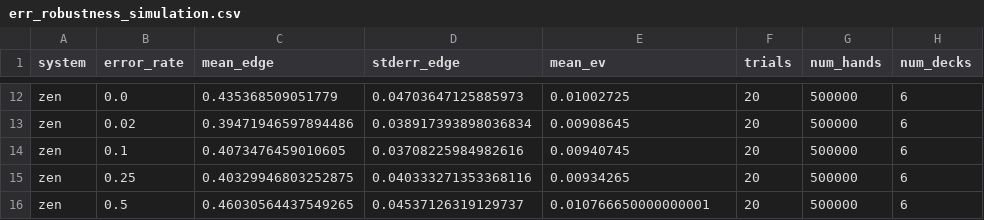
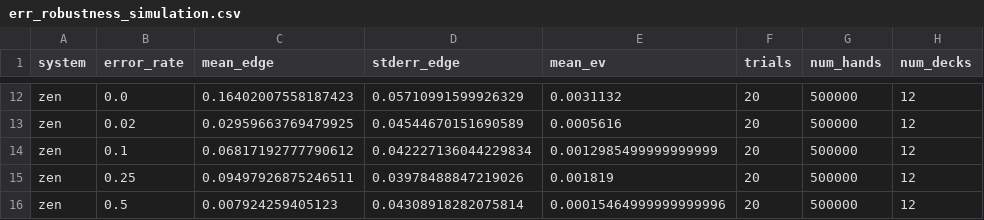
Before and after one commit to louisoggy/Project, a CSV file: blackjack_sim/results/err_robustness_simulation.csv, drawn as a sheet; only a part is shown, gaps mark what is left out; the diff covers the shown part only; the diff names each change by its address in the sheet, - before the commit and + after, or states it on an @@ line.

```diff
--- a/blackjack_sim/results/err_robustness_simulation.csv
+++ b/blackjack_sim/results/err_robustness_simulation.csv
-C12 (mean_edge): 0.435368509051779
+C12 (mean_edge): 0.16402007558187423
-D12 (stderr_edge): 0.04703647125885973
+D12 (stderr_edge): 0.05710991599926329
-E12 (mean_ev): 0.01002725
+E12 (mean_ev): 0.0031132
-H12:H16 (num_decks): 6
+H12:H16 (num_decks): 12
-C13 (mean_edge): 0.39471946597894486
+C13 (mean_edge): 0.02959663769479925
-D13 (stderr_edge): 0.038917393898036834
+D13 (stderr_edge): 0.04544670151690589
-E13 (mean_ev): 0.00908645
+E13 (mean_ev): 0.0005616
-C14 (mean_edge): 0.4073476459010605
+C14 (mean_edge): 0.06817192777790612
-D14 (stderr_edge): 0.03708225984982616
+D14 (stderr_edge): 0.042227136044229834
-E14 (mean_ev): 0.00940745
+E14 (mean_ev): 0.0012985499999999999
-C15 (mean_edge): 0.40329946803252875
+C15 (mean_edge): 0.09497926875246511
-D15 (stderr_edge): 0.040333271353368116
+D15 (stderr_edge): 0.03978488847219026
-E15 (mean_ev): 0.00934265
+E15 (mean_ev): 0.001819
-C16 (mean_edge): 0.46030564437549265
+C16 (mean_edge): 0.007924259405123
-D16 (stderr_edge): 0.04537126319129737
+D16 (stderr_edge): 0.04308918282075814
-E16 (mean_ev): 0.010766650000000001
+E16 (mean_ev): 0.00015464999999999996
```
Also changed, not shown: 40 edited cells elsewhere in this file, blackjack_sim/results/perfect_play_simulation.csv, blackjack_sim/results/ruin_simulation.csv, 5 other files.
